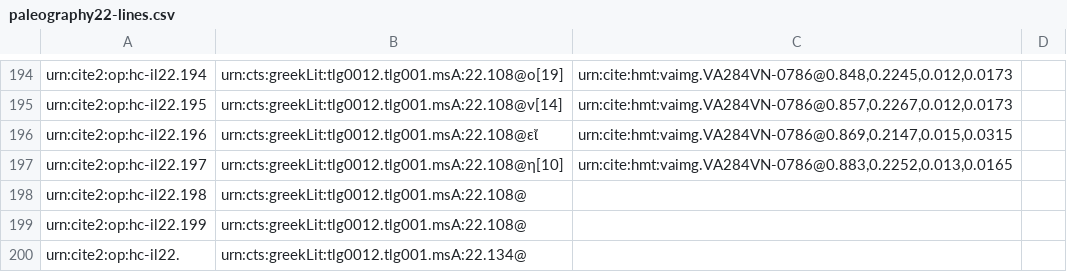
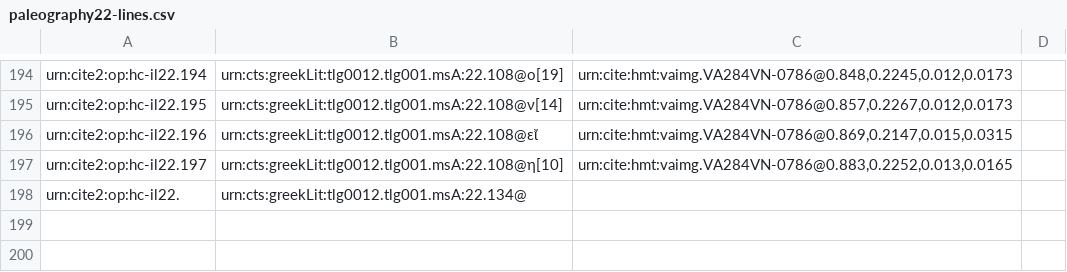
Before and after one commit to hmteditors/closed-hmt-22, a CSV file: collections/paleography22-lines.csv, drawn as a sheet; only a part is shown, gaps mark what is left out.

Commit message:
Create paleography22-lines.csv

```diff
--- a/collections/paleography22-lines.csv
+++ b/collections/paleography22-lines.csv
@@ -197,4 +197,2 @@ urn:cite2:op:hc-il22.196,urn:cts:greekLit:tlg0012.tlg001.msA:22.108@εἴ,"urn:c
 urn:cite2:op:hc-il22.197,urn:cts:greekLit:tlg0012.tlg001.msA:22.108@η[10],"urn:cite:hmt:vaimg.VA284VN-0786@0.883,0.2252,0.013,0.0165",
-urn:cite2:op:hc-il22.198,urn:cts:greekLit:tlg0012.tlg001.msA:22.108@,"",
-urn:cite2:op:hc-il22.199,urn:cts:greekLit:tlg0012.tlg001.msA:22.108@,"",
 urn:cite2:op:hc-il22.,urn:cts:greekLit:tlg0012.tlg001.msA:22.134@,"",
```
